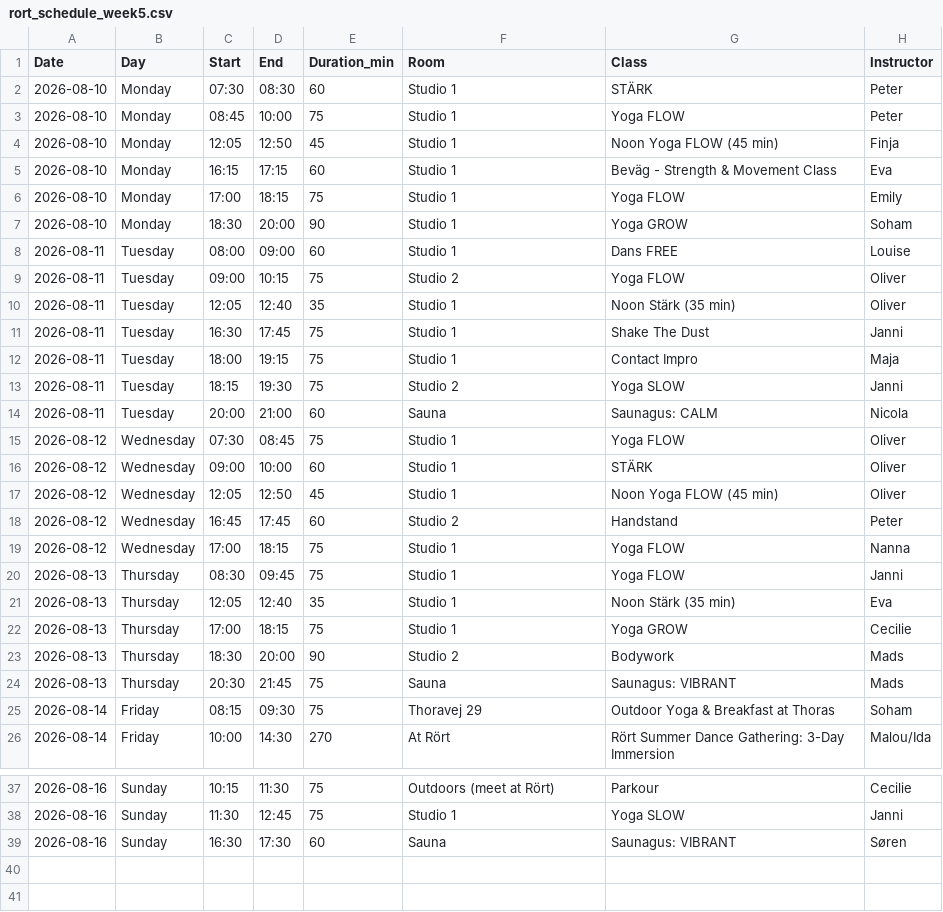
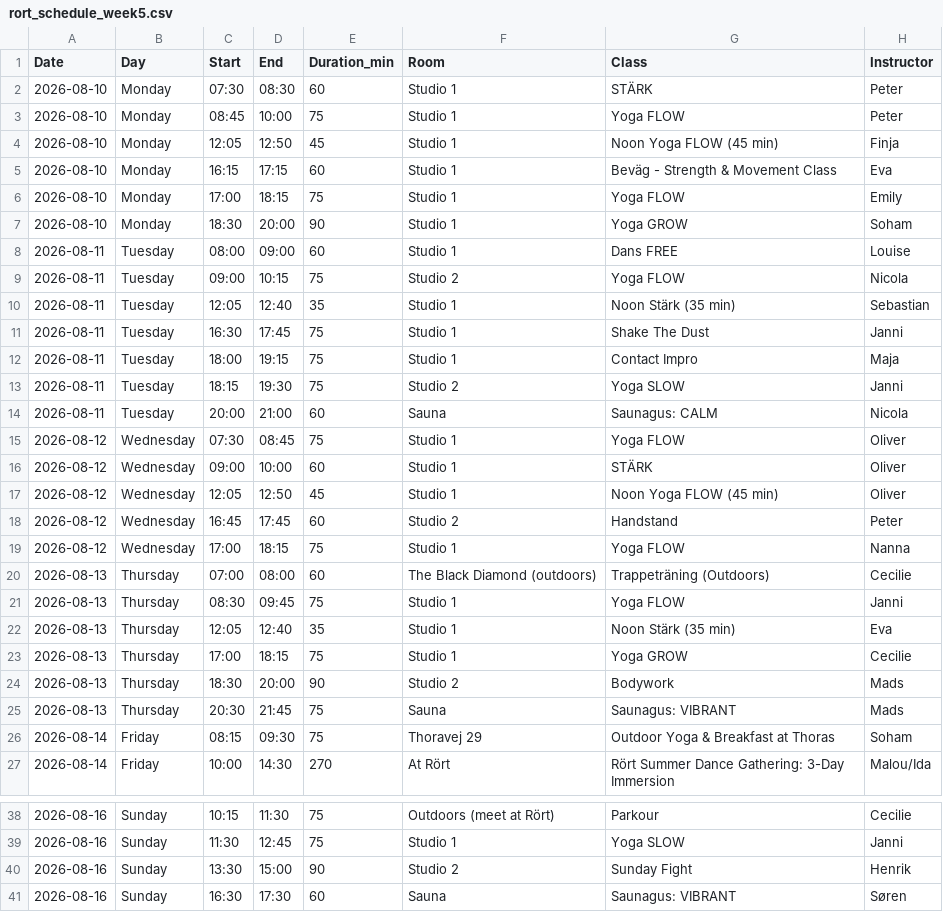
Before and after one commit to FreddyAngelo/rort-calendar, a CSV file: data/rort_schedule_week5.csv, drawn as a sheet; only a part is shown, gaps mark what is left out.

```diff
--- a/data/rort_schedule_week5.csv
+++ b/data/rort_schedule_week5.csv
@@ -8,4 +8,4 @@ Date,Day,Start,End,Duration_min,Room,Class,Instructor
 2026-08-11,Tuesday,08:00,09:00,60,Studio 1,Dans FREE,Louise
-2026-08-11,Tuesday,09:00,10:15,75,Studio 2,Yoga FLOW,Oliver
-2026-08-11,Tuesday,12:05,12:40,35,Studio 1,Noon Stärk (35 min),Oliver
+2026-08-11,Tuesday,09:00,10:15,75,Studio 2,Yoga FLOW,Nicola
+2026-08-11,Tuesday,12:05,12:40,35,Studio 1,Noon Stärk (35 min),Sebastian
 2026-08-11,Tuesday,16:30,17:45,75,Studio 1,Shake The Dust,Janni
@@ -19,2 +19,3 @@ Date,Day,Start,End,Duration_min,Room,Class,Instructor
 2026-08-12,Wednesday,17:00,18:15,75,Studio 1,Yoga FLOW,Nanna
+2026-08-13,Thursday,07:00,08:00,60,The Black Diamond (outdoors),Trappeträning (Outdoors),Cecilie
 2026-08-13,Thursday,08:30,09:45,75,Studio 1,Yoga FLOW,Janni
@@ -38,2 +39,3 @@ Date,Day,Start,End,Duration_min,Room,Class,Instructor
 2026-08-16,Sunday,11:30,12:45,75,Studio 1,Yoga SLOW,Janni
+2026-08-16,Sunday,13:30,15:00,90,Studio 2,Sunday Fight,Henrik
 2026-08-16,Sunday,16:30,17:30,60,Sauna,Saunagus: VIBRANT,Søren
```
Also changed, not shown: data/rort_schedule_week1.csv, data/rort_schedule_week2.csv, 2 other files.
